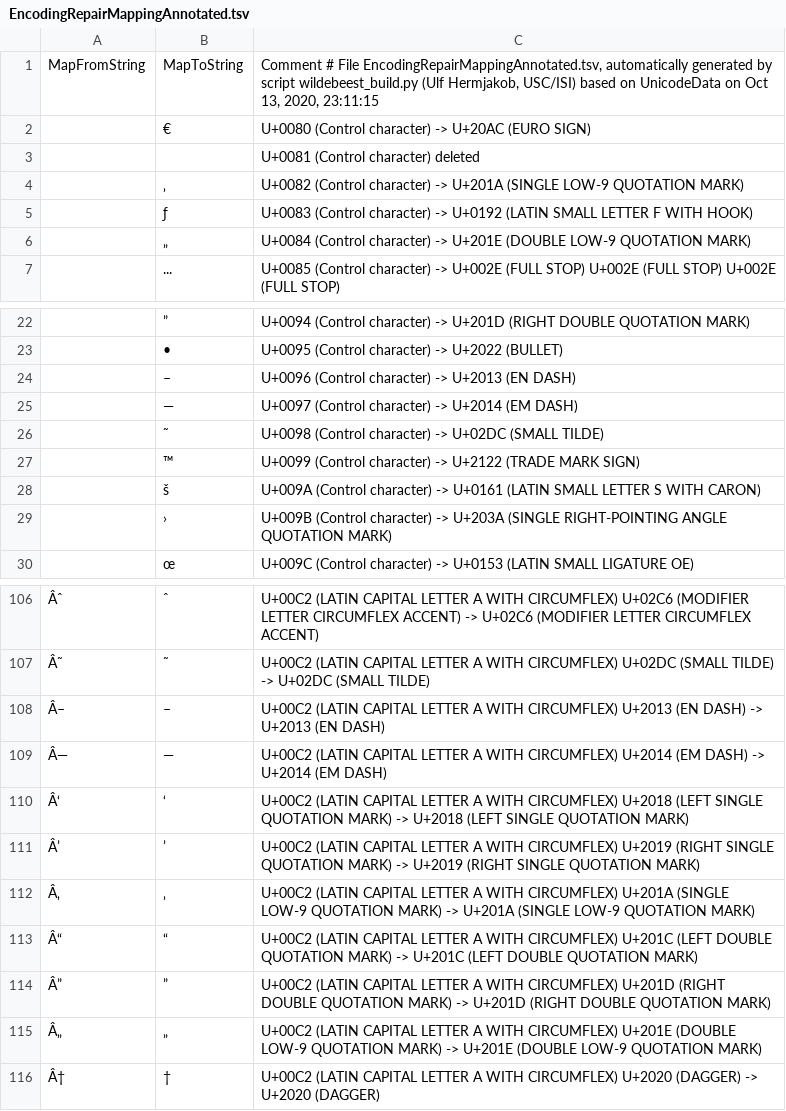
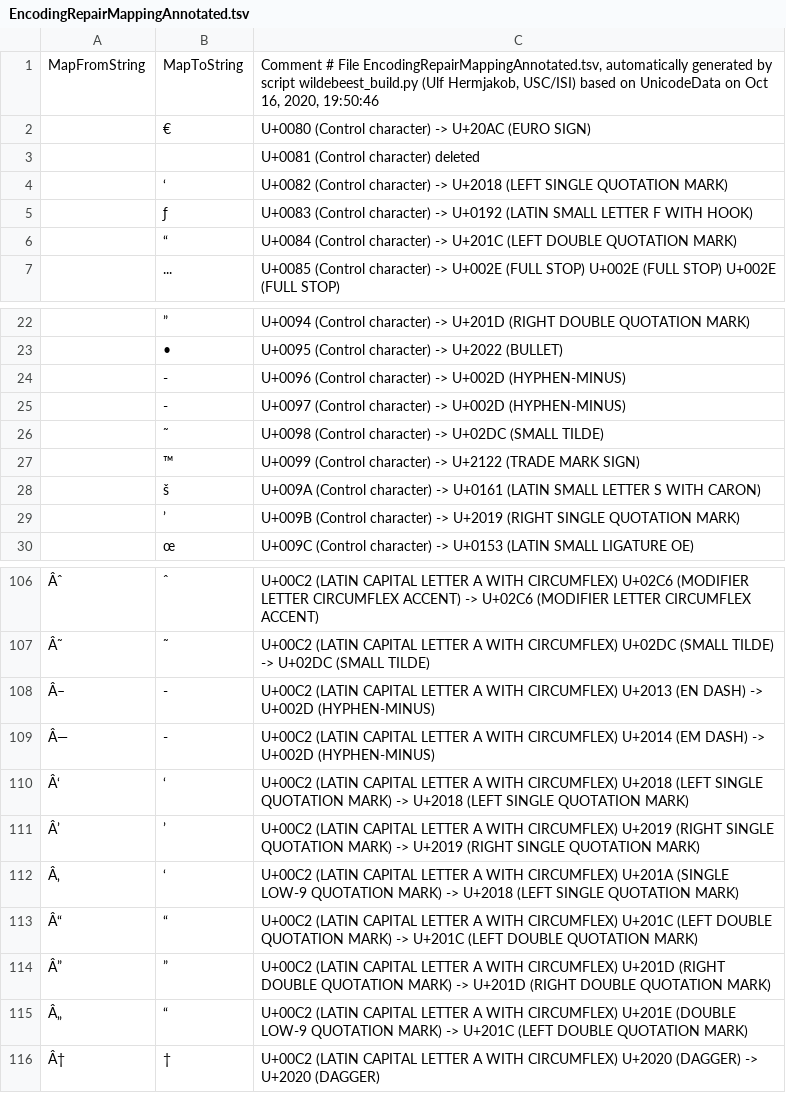
Before and after one commit to uhermjakob/wildebeest, a TSV file: data/EncodingRepairMappingAnnotated.tsv, drawn as a sheet; only a part is shown, gaps mark what is left out; removed rows and columns are numbered as before the commit, all else as after; the diff covers the shown part only; the diff names each change by its address in the sheet, - before the commit and + after, or states it on an @@ line.

```diff
--- a/data/EncodingRepairMappingAnnotated.tsv
+++ b/data/EncodingRepairMappingAnnotated.tsv
-C1: …on Oct 13, 2020, 23:11:15
+C1: …on Oct 16, 2020, 19:50:46
-row 4:  | ‚ | U+0082 (Control character) -> U+201A (SINGLE LOW-9 QUOTATION MARK)
+row 4:  | ‘ | U+0082 (Control character) -> U+2018 (LEFT SINGLE QUOTATION MARK)
-row 6:  | „ | U+0084 (Control character) -> U+201E (DOUBLE LOW-9 QUOTATION MARK)
+row 6:  | “ | U+0084 (Control character) -> U+201C (LEFT DOUBLE QUOTATION MARK)
-row 24:  | – | U+0096 (Control character) -> U+2013 (EN DASH)
-row 25:  | — | U+0097 (Control character) -> U+2014 (EM DASH)
+row 24:  | - | U+0096 (Control character) -> U+002D (HYPHEN-MINUS)
+row 25:  | - | U+0097 (Control character) -> U+002D (HYPHEN-MINUS)
-row 29:  | › | U+009B (Control character) -> U+203A (SINGLE RIGHT-POINTING ANGLE QUOTATION MARK)
+row 29:  | ’ | U+009B (Control character) -> U+2019 (RIGHT SINGLE QUOTATION MARK)
-B108: –
+B108: -
-C108: …DASH) -> U+2013 (EN DASH)
+C108: …DASH) -> U+002D (HYPHEN-MINUS)
-B109: —
+B109: -
-C109: …DASH) -> U+2014 (EM DASH)
+C109: …DASH) -> U+002D (HYPHEN-MINUS)
-B112: ‚
+B112: ‘
-C112: …MARK) -> U+201A (SINGLE LOW-9 QUOTATION MARK)
+C112: …MARK) -> U+2018 (LEFT SINGLE QUOTATION MARK)
-B115: „
+B115: “
-C115: …MARK) -> U+201E (DOUBLE LOW-9 QUOTATION MARK)
+C115: …MARK) -> U+201C (LEFT DOUBLE QUOTATION MARK)
```
Also changed, not shown: 1 added row, 1 removed row and 34 edited cells elsewhere in this file, data/CJKCompatibilityMappingAnnotated.tsv, data/CoreCompatibilityMappingAnnotated.tsv, 7 other files.
